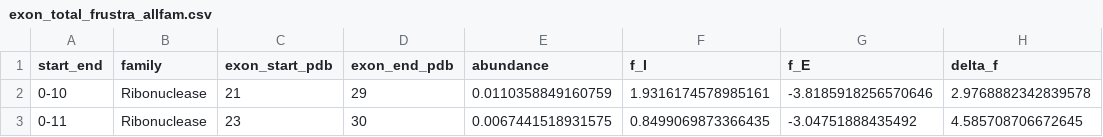
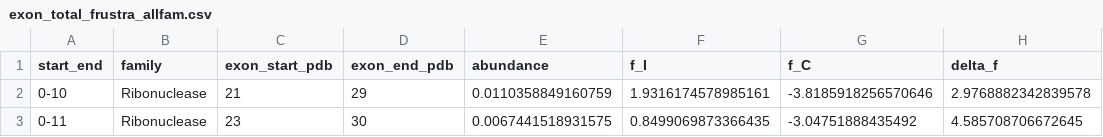
Before and after one commit to eagalpern/exon-foldon, a CSV file: data/exon_total_frustra_allfam.csv, drawn as a sheet; only a part is shown.

Commit message:
Update exon_total_frustra_allfam.csv

```diff
--- a/data/exon_total_frustra_allfam.csv
+++ b/data/exon_total_frustra_allfam.csv
@@ -1,2 +1,2 @@
-start_end,family,exon_start_pdb,exon_end_pdb,abundance,f_I,f_E,delta_f
+start_end,family,exon_start_pdb,exon_end_pdb,abundance,f_I,f_C,delta_f
 0-10,Ribonuclease,21,29,0.0110358849160759,1.9316174578985161,-3.8185918256570646,2.9768882342839578
```
